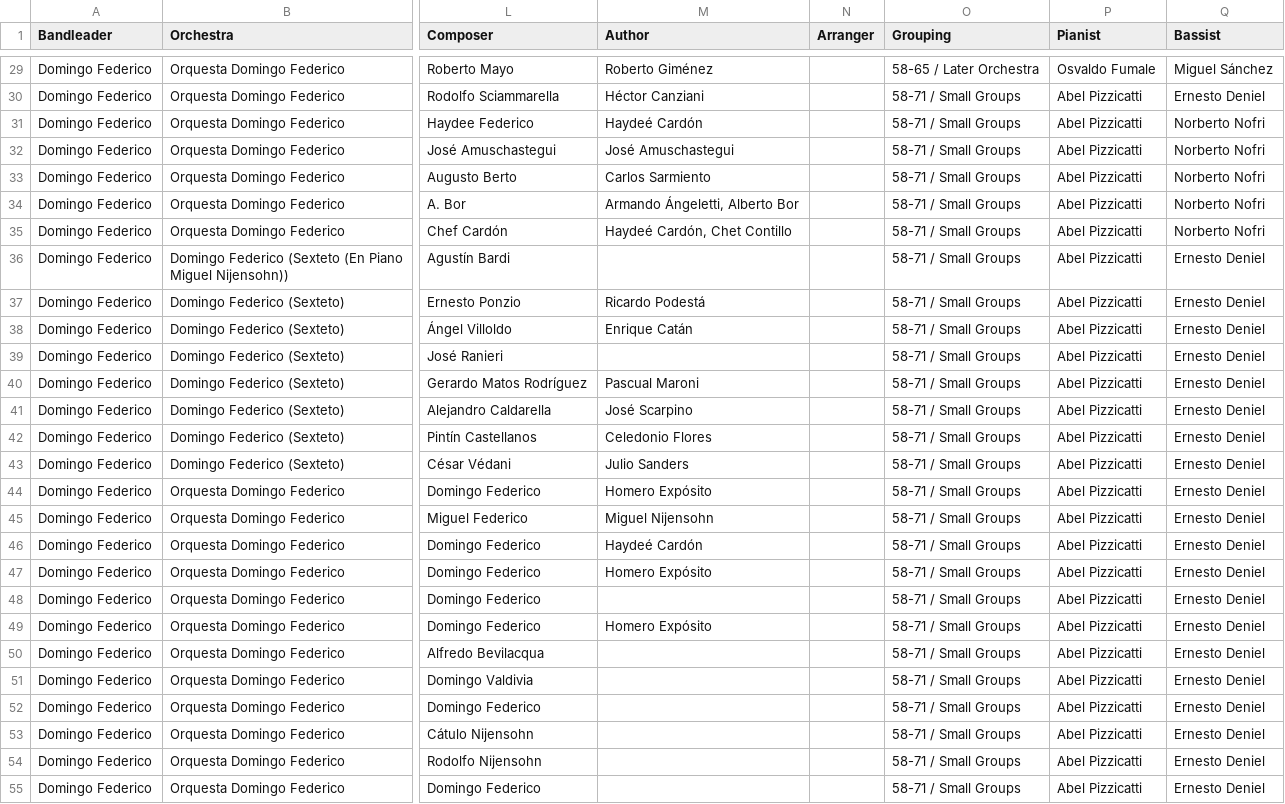
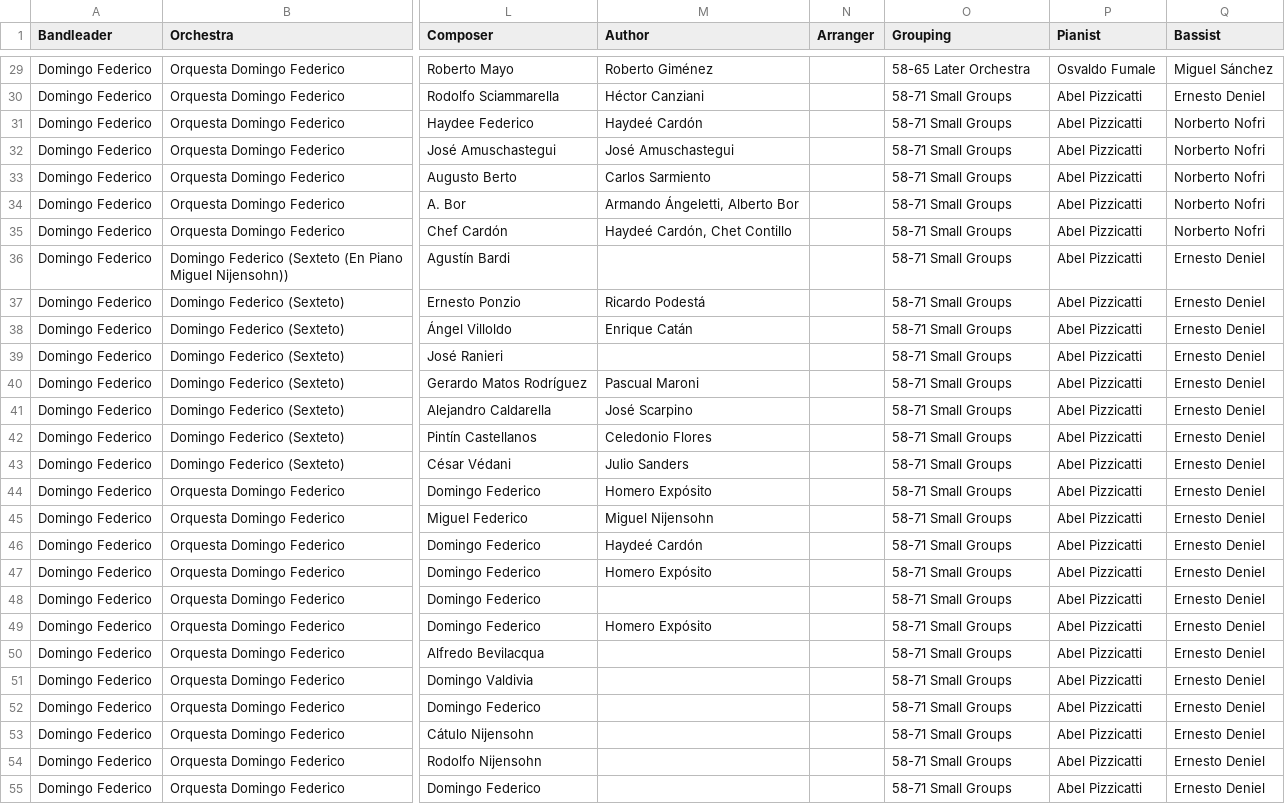
Before and after one commit to sericson0/tango-discographies, a CSV file: csv_files/Domingo Federico.csv, drawn as a sheet; only a part is shown, gaps mark what is left out; the diff covers the shown part only; the diff names each change by its address in the sheet, - before the commit and + after, or states it on an @@ line.

```diff
--- a/csv_files/Domingo Federico.csv
+++ b/csv_files/Domingo Federico.csv
-O29 (Grouping): 58-65 / Later Orchestra
+O29 (Grouping): 58-65 Later Orchestra
-O30:O55 (Grouping): 58-71 / Small Groups
+O30:O55 (Grouping): 58-71 Small Groups
```
Also changed, not shown: 146 edited cells elsewhere in this file, csv_files/Anibal Troilo.csv, csv_files/Rodolfo Biagi.csv.
